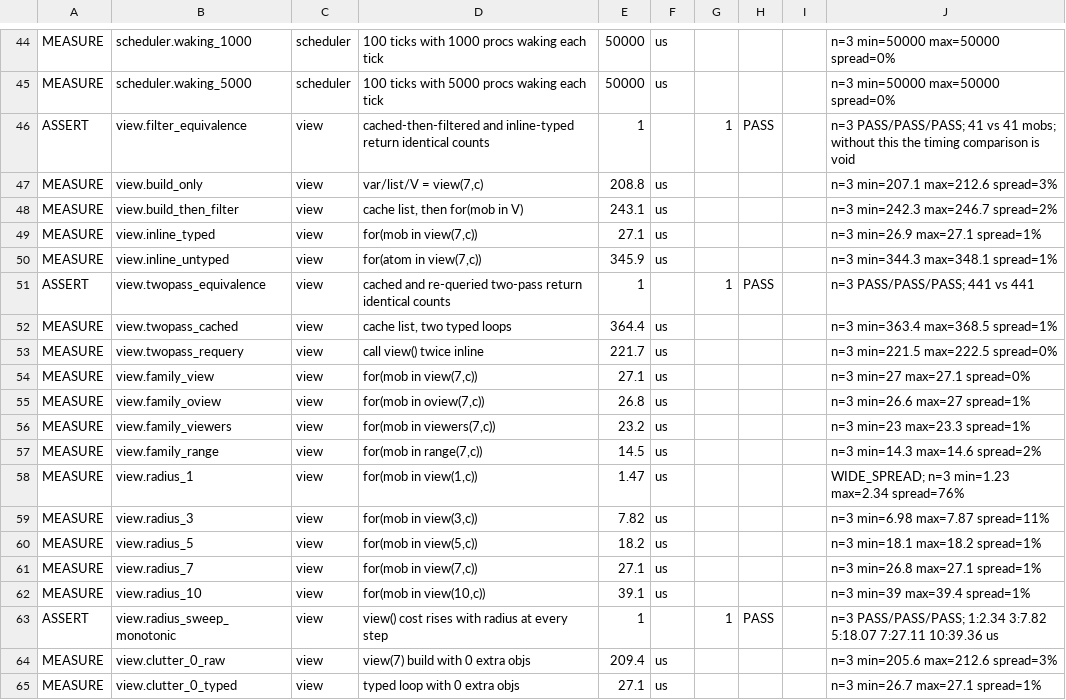
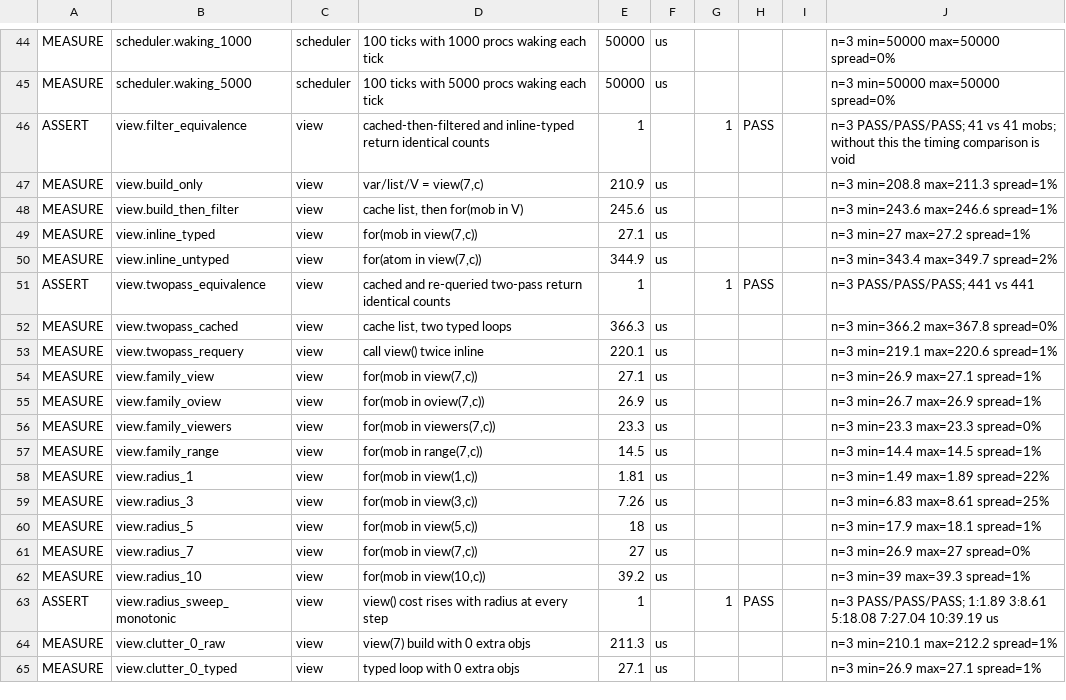
Before and after one commit to coldwires/dm-bench, a TSV file: results/516.1685-unix-merged.tsv, drawn as a sheet; only a part is shown, gaps mark what is left out; the diff covers the shown part only.

```diff
--- a/results/516.1685-unix-merged.tsv
+++ b/results/516.1685-unix-merged.tsv
@@ -46,20 +46,20 @@ MEASURE	scheduler.waking_5000	scheduler	100 ticks with 5000 procs waking each ti
 ASSERT	view.filter_equivalence	view	cached-then-filtered and inline-typed return identical counts	1		1	PASS		n=3 PASS/PASS/PASS; 41 vs 41 mobs; without this the timing comparison is void
-MEASURE	view.build_only	view	var/list/V = view(7,c)	208.8	us				n=3 min=207.1 max=212.6 spread=3%
-MEASURE	view.build_then_filter	view	cache list, then for(mob in V)	243.1	us				n=3 min=242.3 max=246.7 spread=2%
-MEASURE	view.inline_typed	view	for(mob in view(7,c))	27.1	us				n=3 min=26.9 max=27.1 spread=1%
-MEASURE	view.inline_untyped	view	for(atom in view(7,c))	345.9	us				n=3 min=344.3 max=348.1 spread=1%
+MEASURE	view.build_only	view	var/list/V = view(7,c)	210.9	us				n=3 min=208.8 max=211.3 spread=1%
+MEASURE	view.build_then_filter	view	cache list, then for(mob in V)	245.6	us				n=3 min=243.6 max=246.6 spread=1%
+MEASURE	view.inline_typed	view	for(mob in view(7,c))	27.1	us				n=3 min=27 max=27.2 spread=1%
+MEASURE	view.inline_untyped	view	for(atom in view(7,c))	344.9	us				n=3 min=343.4 max=349.7 spread=2%
 ASSERT	view.twopass_equivalence	view	cached and re-queried two-pass return identical counts	1		1	PASS		n=3 PASS/PASS/PASS; 441 vs 441
-MEASURE	view.twopass_cached	view	cache list, two typed loops	364.4	us				n=3 min=363.4 max=368.5 spread=1%
-MEASURE	view.twopass_requery	view	call view() twice inline	221.7	us				n=3 min=221.5 max=222.5 spread=0%
-MEASURE	view.family_view	view	for(mob in view(7,c))	27.1	us				n=3 min=27 max=27.1 spread=0%
-MEASURE	view.family_oview	view	for(mob in oview(7,c))	26.8	us				n=3 min=26.6 max=27 spread=1%
-MEASURE	view.family_viewers	view	for(mob in viewers(7,c))	23.2	us				n=3 min=23 max=23.3 spread=1%
-MEASURE	view.family_range	view	for(mob in range(7,c))	14.5	us				n=3 min=14.3 max=14.6 spread=2%
-MEASURE	view.radius_1	view	for(mob in view(1,c))	1.47	us				WIDE_SPREAD; n=3 min=1.23 max=2.34 spread=76%
-MEASURE	view.radius_3	view	for(mob in view(3,c))	7.82	us				n=3 min=6.98 max=7.87 spread=11%
-MEASURE	view.radius_5	view	for(mob in view(5,c))	18.2	us				n=3 min=18.1 max=18.2 spread=1%
-MEASURE	view.radius_7	view	for(mob in view(7,c))	27.1	us				n=3 min=26.8 max=27.1 spread=1%
-MEASURE	view.radius_10	view	for(mob in view(10,c))	39.1	us				n=3 min=39 max=39.4 spread=1%
-ASSERT	view.radius_sweep_monotonic	view	view() cost rises with radius at every step	1		1	PASS		n=3 PASS/PASS/PASS; 1:2.34 3:7.82 5:18.07 7:27.11 10:39.36 us
-MEASURE	view.clutter_0_raw	view	view(7) build with 0 extra objs	209.4	us				n=3 min=205.6 max=212.6 spread=3%
-MEASURE	view.clutter_0_typed	view	typed loop with 0 extra objs	27.1	us				n=3 min=26.7 max=27.1 spread=1%
+MEASURE	view.twopass_cached	view	cache list, two typed loops	366.3	us				n=3 min=366.2 max=367.8 spread=0%
+MEASURE	view.twopass_requery	view	call view() twice inline	220.1	us				n=3 min=219.1 max=220.6 spread=1%
+MEASURE	view.family_view	view	for(mob in view(7,c))	27.1	us				n=3 min=26.9 max=27.1 spread=1%
+MEASURE	view.family_oview	view	for(mob in oview(7,c))	26.9	us				n=3 min=26.7 max=26.9 spread=1%
+MEASURE	view.family_viewers	view	for(mob in viewers(7,c))	23.3	us				n=3 min=23.3 max=23.3 spread=0%
+MEASURE	view.family_range	view	for(mob in range(7,c))	14.5	us				n=3 min=14.4 max=14.5 spread=1%
+MEASURE	view.radius_1	view	for(mob in view(1,c))	1.81	us				n=3 min=1.49 max=1.89 spread=22%
+MEASURE	view.radius_3	view	for(mob in view(3,c))	7.26	us				n=3 min=6.83 max=8.61 spread=25%
+MEASURE	view.radius_5	view	for(mob in view(5,c))	18	us				n=3 min=17.9 max=18.1 spread=1%
+MEASURE	view.radius_7	view	for(mob in view(7,c))	27	us				n=3 min=26.9 max=27 spread=0%
+MEASURE	view.radius_10	view	for(mob in view(10,c))	39.2	us				n=3 min=39 max=39.3 spread=1%
+ASSERT	view.radius_sweep_monotonic	view	view() cost rises with radius at every step	1		1	PASS		n=3 PASS/PASS/PASS; 1:1.89 3:8.61 5:18.08 7:27.04 10:39.19 us
+MEASURE	view.clutter_0_raw	view	view(7) build with 0 extra objs	211.3	us				n=3 min=210.1 max=212.2 spread=1%
+MEASURE	view.clutter_0_typed	view	typed loop with 0 extra objs	27.1	us				n=3 min=26.9 max=27.1 spread=1%
```
Also changed, not shown: 1 added row and 90 edited cells elsewhere in this file, results/516.1666-unix-merged.tsv, results/516.1666-windows-merged.tsv, 10 other files.
